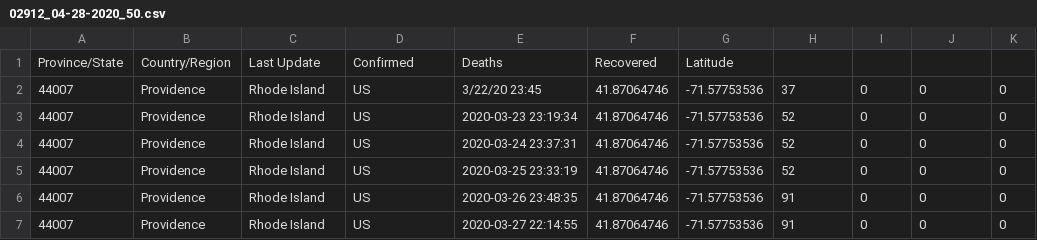
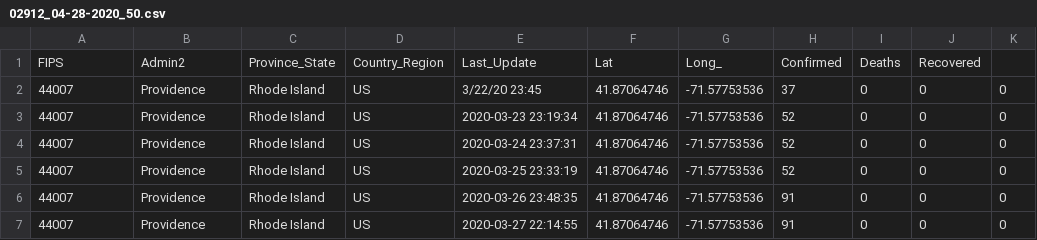
Before and after one commit to jakenieto/COVID19-data-zipCode, a CSV file: data/02912_04-28-2020_50.csv, drawn as a sheet; only a part is shown; removed rows and columns are numbered as before the commit, all else as after; the diff names each change by its address in the sheet, - before the commit and + after, or states it on an @@ line.

```diff
--- a/data/02912_04-28-2020_50.csv
+++ b/data/02912_04-28-2020_50.csv
-row 1: Province/State | Country/Region | Last Update | Confirmed | Deaths | Recovered | Latitude
+row 1: FIPS | Admin2 | Province_State | Country_Region | Last_Update | Lat | Long_ | Confirmed | Deaths | Recovered
```
Also changed, not shown: data/11725_04-28-2020_10.csv, 1 other file.
